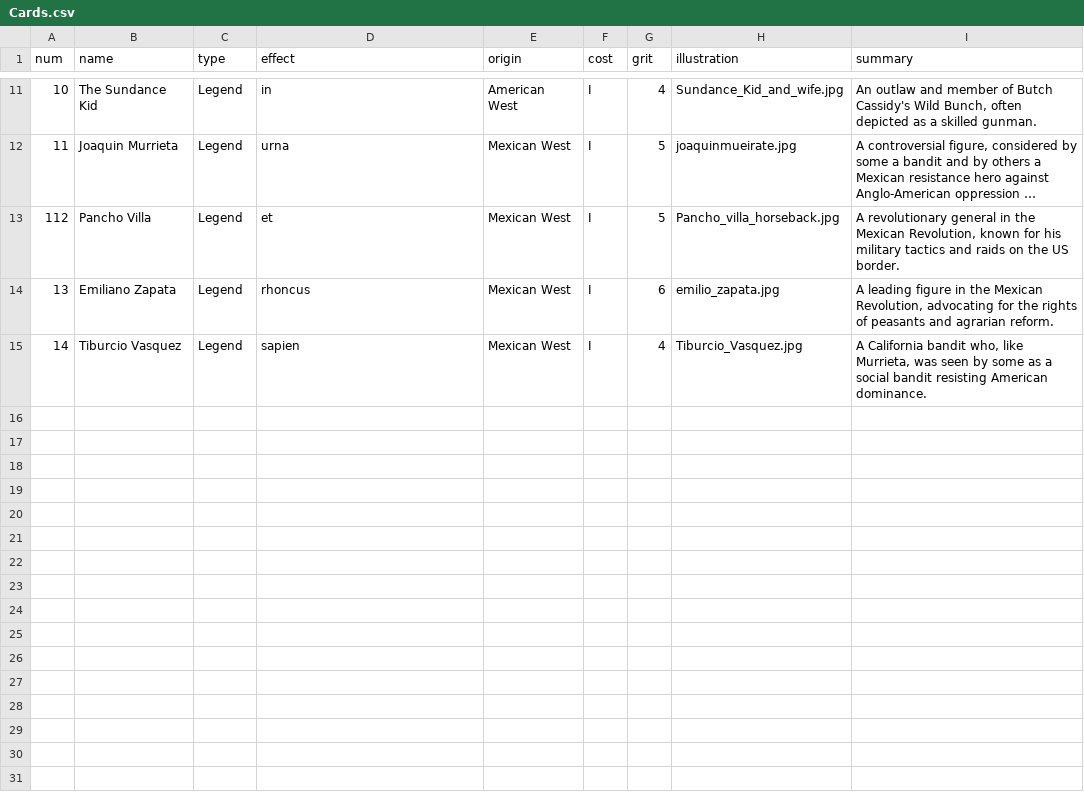
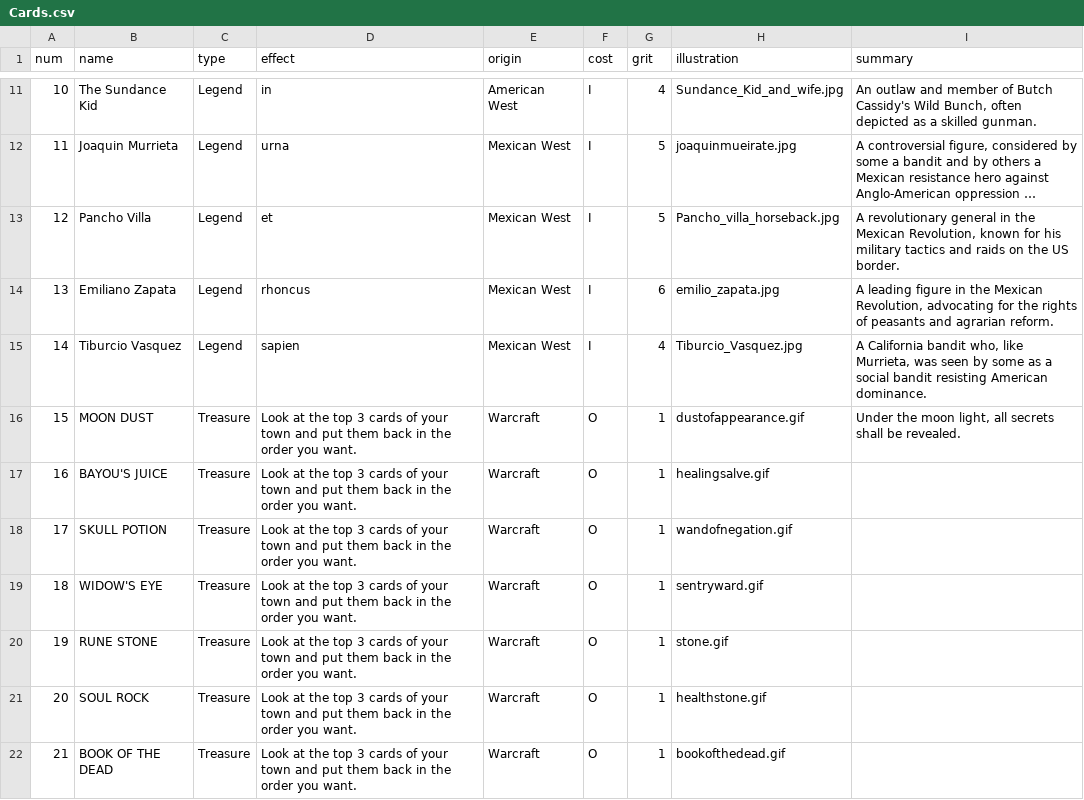
Before and after one commit to MaxenceBerry/ready-draw-raid, a CSV file: src/assets/Cards.csv, drawn as a sheet; only a part is shown, gaps mark what is left out; long unchanged cells end in …; the diff covers the shown part only; the diff names each change by its address in the sheet, - before the commit and + after, or states it on an @@ line.

```diff
--- a/src/assets/Cards.csv
+++ b/src/assets/Cards.csv
-A13 (num): 112
+A13 (num): 12
+row 16: 15 | MOON DUST | Treasure | Look at the top 3 cards of your town and put them back in the order you want. | Warcraft | O | 1 | dustofappearance.gif | Under the moon light, all secrets shall be revealed.
+row 17: 16 | BAYOU'S JUICE | Treasure | Look at the top 3 cards of your town and put them back in the order you want. | Warcraft | O | 1 | healingsalve.gif
+row 18: 17 | SKULL POTION | Treasure | Look at the top 3 cards of your town and put them back in the order you want. | Warcraft | O | 1 | wandofnegation.gif
+row 19: 18 | WIDOW'S EYE | Treasure | Look at the top 3 cards of your town and put them back in the order you want. | Warcraft | O | 1 | sentryward.gif
+row 20: 19 | RUNE STONE | Treasure | Look at the top 3 cards of your town and put them back in the order you want. | Warcraft | O | 1 | stone.gif
+row 21: 20 | SOUL ROCK | Treasure | Look at the top 3 cards of your town and put them back in the order you want. | Warcraft | O | 1 | healthstone.gif
+row 22: 21 | BOOK OF THE DEAD | Treasure | Look at the top 3 cards of your town and put them back in the order you want. | Warcraft | O | 1 | bookofthedead.gif
```
Also changed, not shown: 10 added rows elsewhere in this file, 22 other files.
